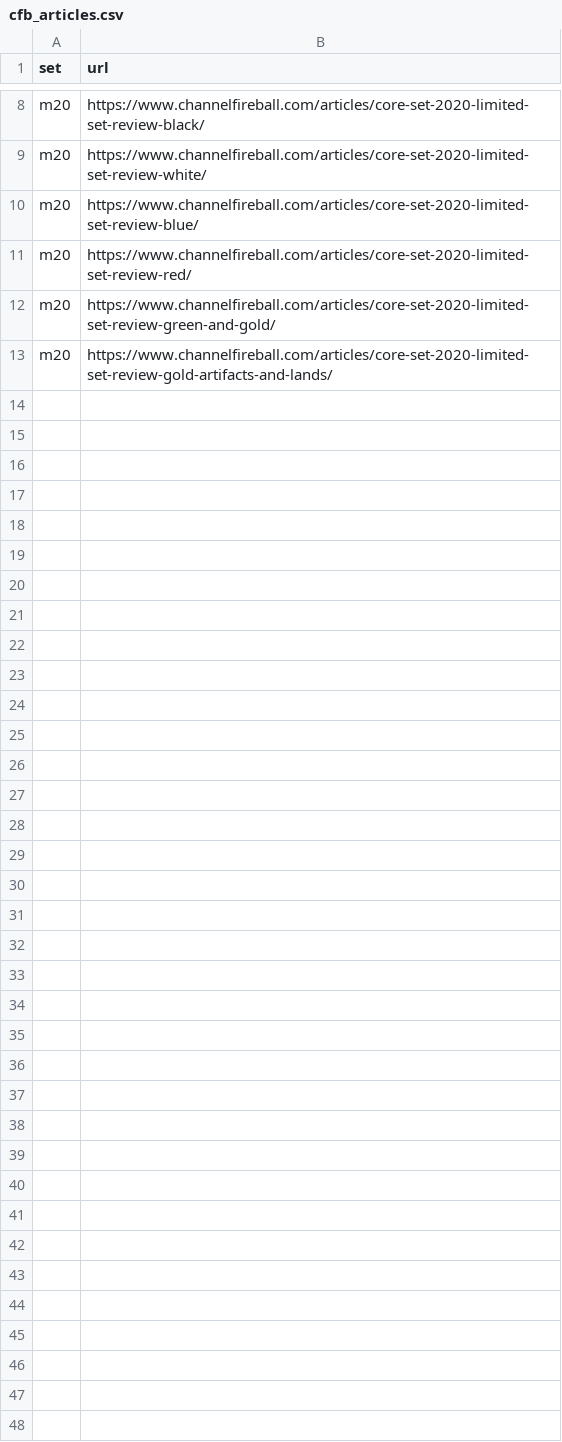
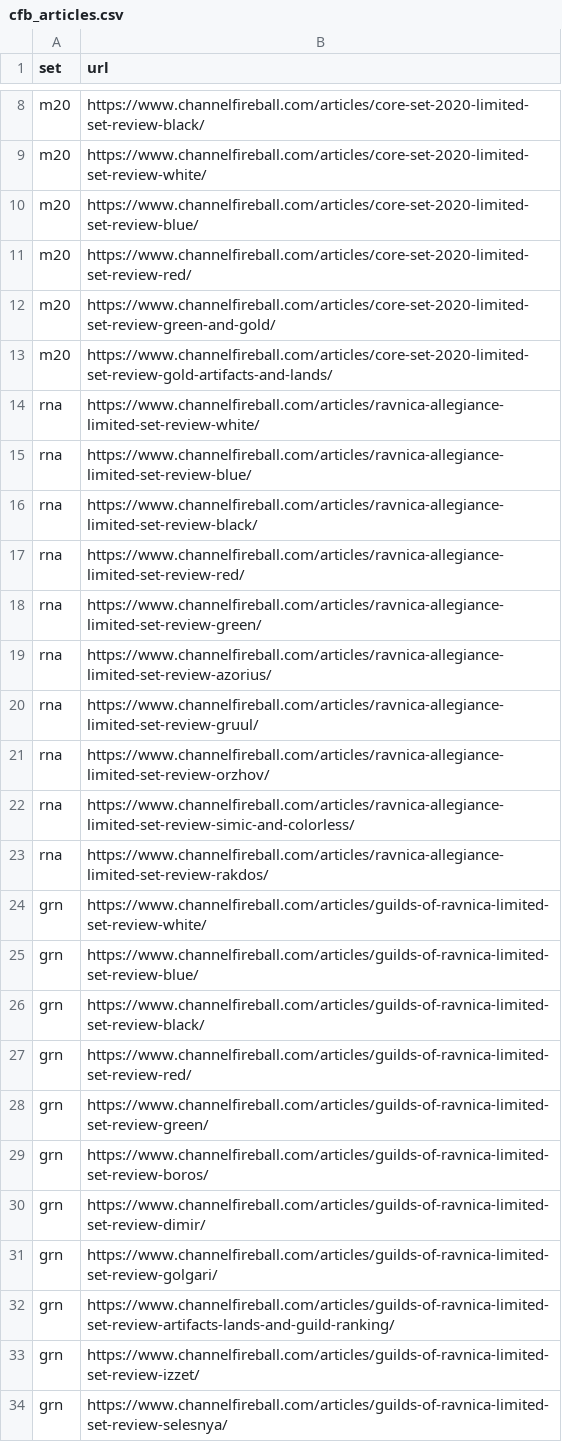
Before and after one commit to rsullivan00/luis-bot-vargas, a CSV file: cfb_articles.csv, drawn as a sheet; only a part is shown, gaps mark what is left out.

Commit message:
Include GRN and RNA articles, update script for fewer errors

```diff
--- a/cfb_articles.csv
+++ b/cfb_articles.csv
@@ -13 +13,22 @@ m20,https://www.channelfireball.com/articles/core-set-2020-limited-set-review-gr
 m20,https://www.channelfireball.com/articles/core-set-2020-limited-set-review-gold-artifacts-and-lands/
+rna,https://www.channelfireball.com/articles/ravnica-allegiance-limited-set-review-white/
+rna,https://www.channelfireball.com/articles/ravnica-allegiance-limited-set-review-blue/
+rna,https://www.channelfireball.com/articles/ravnica-allegiance-limited-set-review-black/
+rna,https://www.channelfireball.com/articles/ravnica-allegiance-limited-set-review-red/
+rna,https://www.channelfireball.com/articles/ravnica-allegiance-limited-set-review-green/
+rna,https://www.channelfireball.com/articles/ravnica-allegiance-limited-set-review-azorius/
+rna,https://www.channelfireball.com/articles/ravnica-allegiance-limited-set-review-gruul/
+rna,https://www.channelfireball.com/articles/ravnica-allegiance-limited-set-review-orzhov/
+rna,https://www.channelfireball.com/articles/ravnica-allegiance-limited-set-review-simic-and-colorless/
+rna,https://www.channelfireball.com/articles/ravnica-allegiance-limited-set-review-rakdos/
+grn,https://www.channelfireball.com/articles/guilds-of-ravnica-limited-set-review-white/
+grn,https://www.channelfireball.com/articles/guilds-of-ravnica-limited-set-review-blue/
+grn,https://www.channelfireball.com/articles/guilds-of-ravnica-limited-set-review-black/
+grn,https://www.channelfireball.com/articles/guilds-of-ravnica-limited-set-review-red/
+grn,https://www.channelfireball.com/articles/guilds-of-ravnica-limited-set-review-green/
+grn,https://www.channelfireball.com/articles/guilds-of-ravnica-limited-set-review-boros/
+grn,https://www.channelfireball.com/articles/guilds-of-ravnica-limited-set-review-dimir/
+grn,https://www.channelfireball.com/articles/guilds-of-ravnica-limited-set-review-golgari/
+grn,https://www.channelfireball.com/articles/guilds-of-ravnica-limited-set-review-artifacts-lands-and-guild-ranking/
+grn,https://www.channelfireball.com/articles/guilds-of-ravnica-limited-set-review-izzet/
+grn,https://www.channelfireball.com/articles/guilds-of-ravnica-limited-set-review-selesnya/
```
Also changed, not shown: 1 other file.
